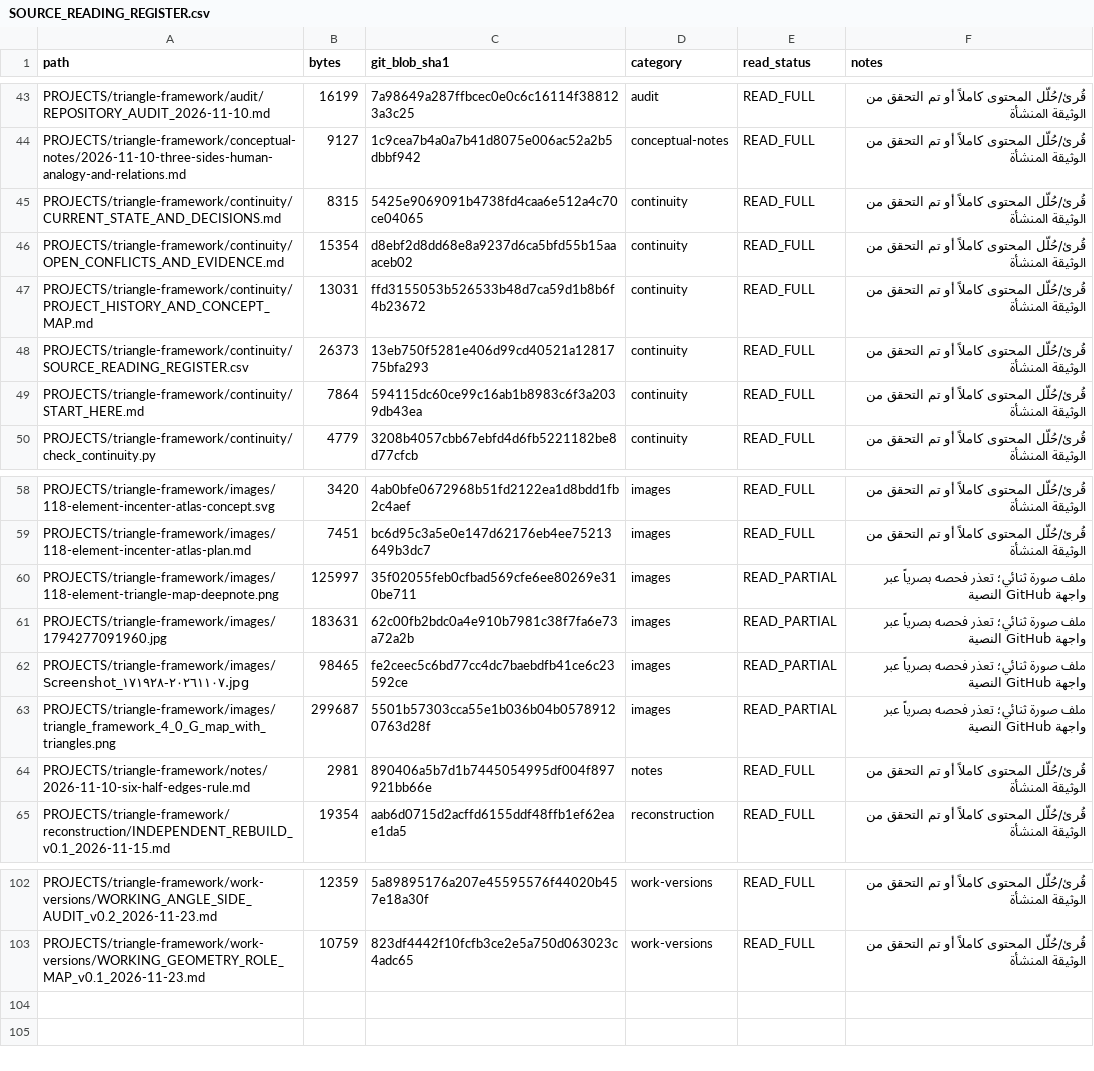
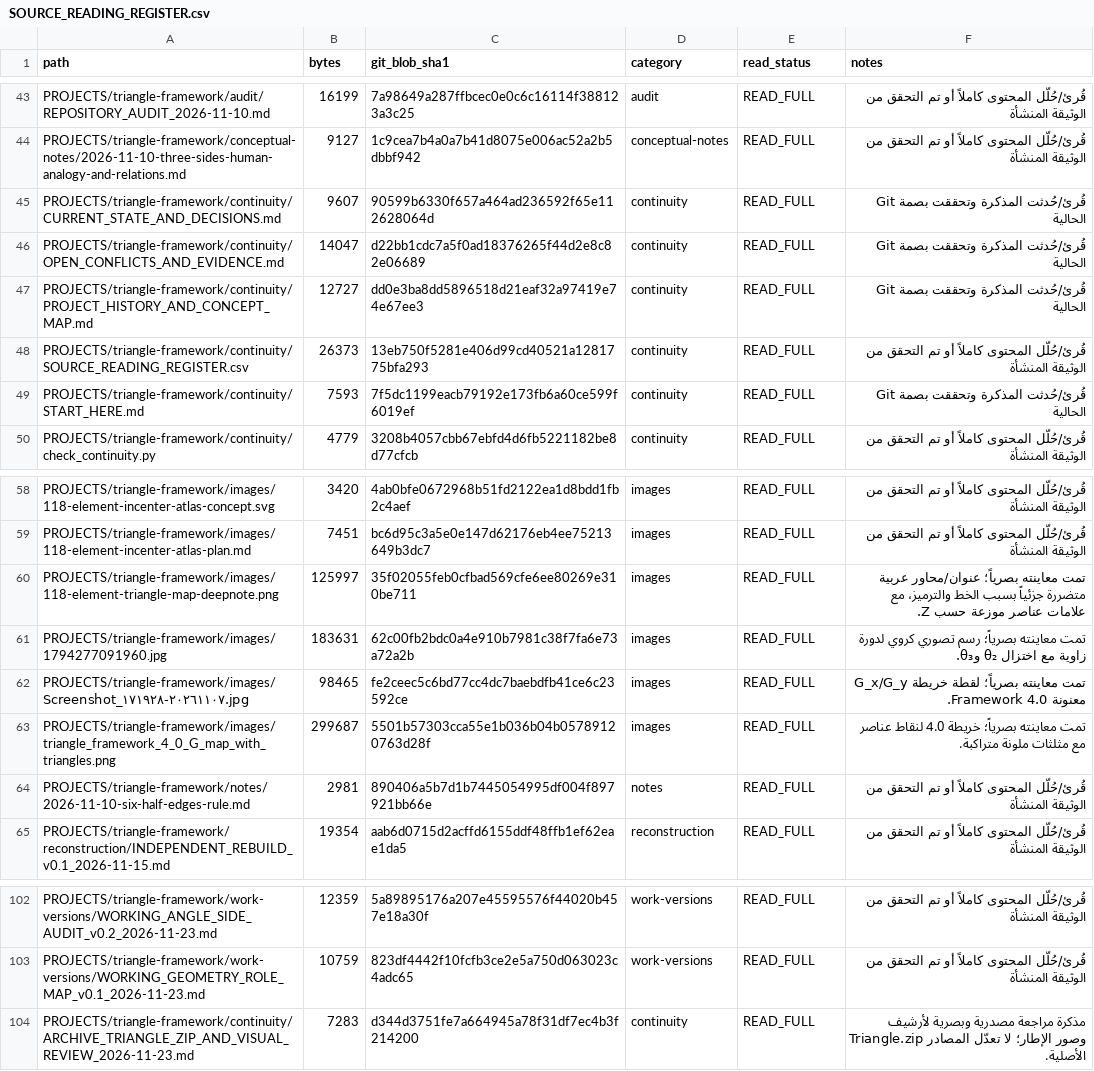
Before and after one commit to 19REKo91/assistant-cloud-memory, a CSV file: PROJECTS/triangle-framework/continuity/SOURCE_READING_REGISTER.csv, drawn as a sheet; only a part is shown, gaps mark what is left out; the diff names each change by its address in the sheet, - before the commit and + after, or states it on an @@ line.

Commit message:
Update continuity register after visual and archive review

```diff
--- a/PROJECTS/triangle-framework/continuity/SOURCE_READING_REGISTER.csv
+++ b/PROJECTS/triangle-framework/continuity/SOURCE_READING_REGISTER.csv
-B45 (bytes): 8315
+B45 (bytes): 9607
-C45 (git_blob_sha1): 5425e9069091b4738fd4caa6e512a4c70ce04065
+C45 (git_blob_sha1): 90599b6330f657a464ad236592f65e112628064d
-F45:F47 (notes): قُرئ/حُلّل المحتوى كاملاً أو تم التحقق من الوثيقة المنشأة
+F45:F47 (notes): قُرئ/حُدثت المذكرة وتحققت بصمة Git الحالية
-B46 (bytes): 15354
+B46 (bytes): 14047
-C46 (git_blob_sha1): d8ebf2d8dd68e8a9237d6ca5bfd55b15aaaceb02
+C46 (git_blob_sha1): d22bb1cdc7a5f0ad18376265f44d2e8c82e06689
-B47 (bytes): 13031
+B47 (bytes): 12727
-C47 (git_blob_sha1): ffd3155053b526533b48d7ca59d1b8b6f4b23672
+C47 (git_blob_sha1): dd0e3ba8dd5896518d21eaf32a97419e74e67ee3
-B49 (bytes): 7864
+B49 (bytes): 7593
-C49 (git_blob_sha1): 594115dc60ce99c16ab1b8983c6f3a2039db43ea
+C49 (git_blob_sha1): 7f5dc1199eacb79192e173fb6a60ce599f6019ef
-F49 (notes): قُرئ/حُلّل المحتوى كاملاً أو تم التحقق من الوثيقة المنشأة
+F49 (notes): قُرئ/حُدثت المذكرة وتحققت بصمة Git الحالية
-E60:E63 (read_status): READ_PARTIAL
+E60:E63 (read_status): READ_FULL
-F60 (notes): ملف صورة ثنائي؛ تعذر فحصه بصرياً عبر واجهة GitHub النصية
+F60 (notes): تمت معاينته بصرياً؛ عنوان/محاور عربية متضررة جزئياً بسبب الخط والترميز، مع علامات عناصر موزعة حسب Z.
-F61 (notes): ملف صورة ثنائي؛ تعذر فحصه بصرياً عبر واجهة GitHub النصية
+F61 (notes): تمت معاينته بصرياً؛ رسم تصوري كروي لدورة زاوية مع اختزال θ₂ وθ₃.
-F62 (notes): ملف صورة ثنائي؛ تعذر فحصه بصرياً عبر واجهة GitHub النصية
+F62 (notes): تمت معاينته بصرياً؛ لقطة خريطة G_x/G_y معنونة Framework 4.0.
-F63 (notes): ملف صورة ثنائي؛ تعذر فحصه بصرياً عبر واجهة GitHub النصية
+F63 (notes): تمت معاينته بصرياً؛ خريطة 4.0 لنقاط عناصر مع مثلثات ملونة متراكبة.
+row 104: PROJECTS/triangle-framework/continuity/ARCHIVE_TRIANGLE_ZIP_AND_VISUAL_REVIEW_2026-11-23.md | 7283 | d344d3751fe7a664945a78f31df7ec4b3f214200 | continuity | READ_FULL | مذكرة مراجعة مصدرية وبصرية لأرشيف Triangle.zip وصور الإطار؛ لا تعدّل المصادر الأصلية.
```
